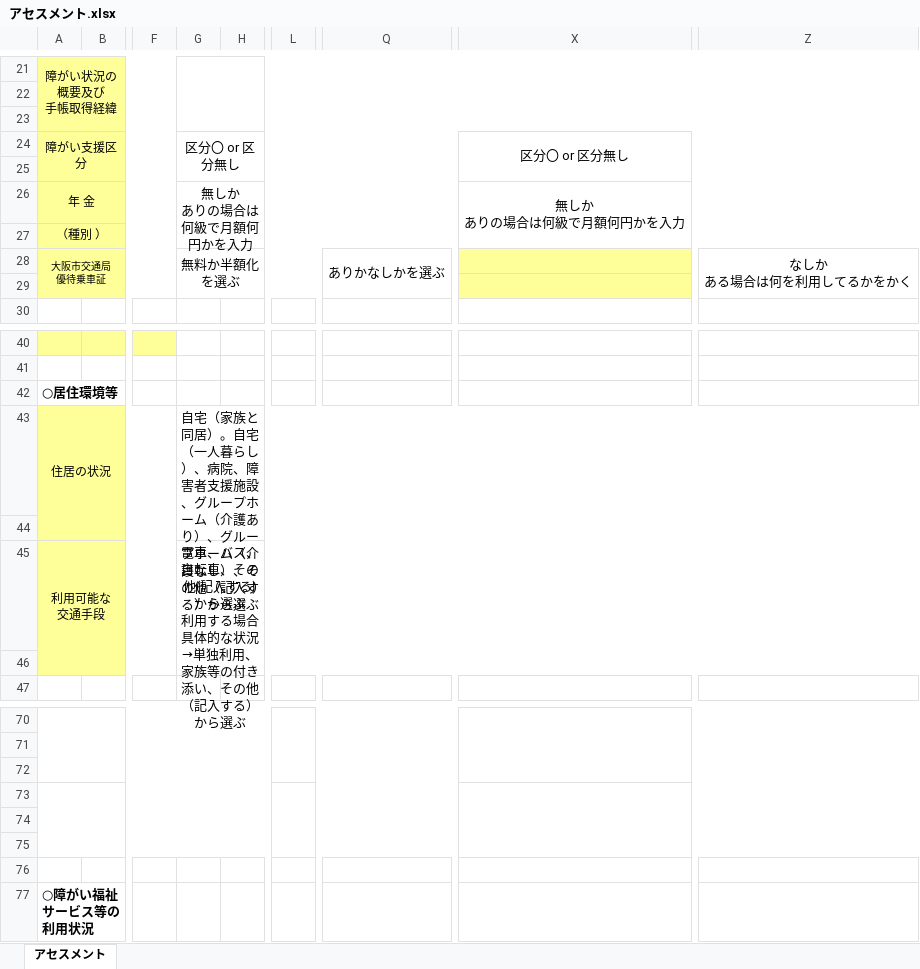
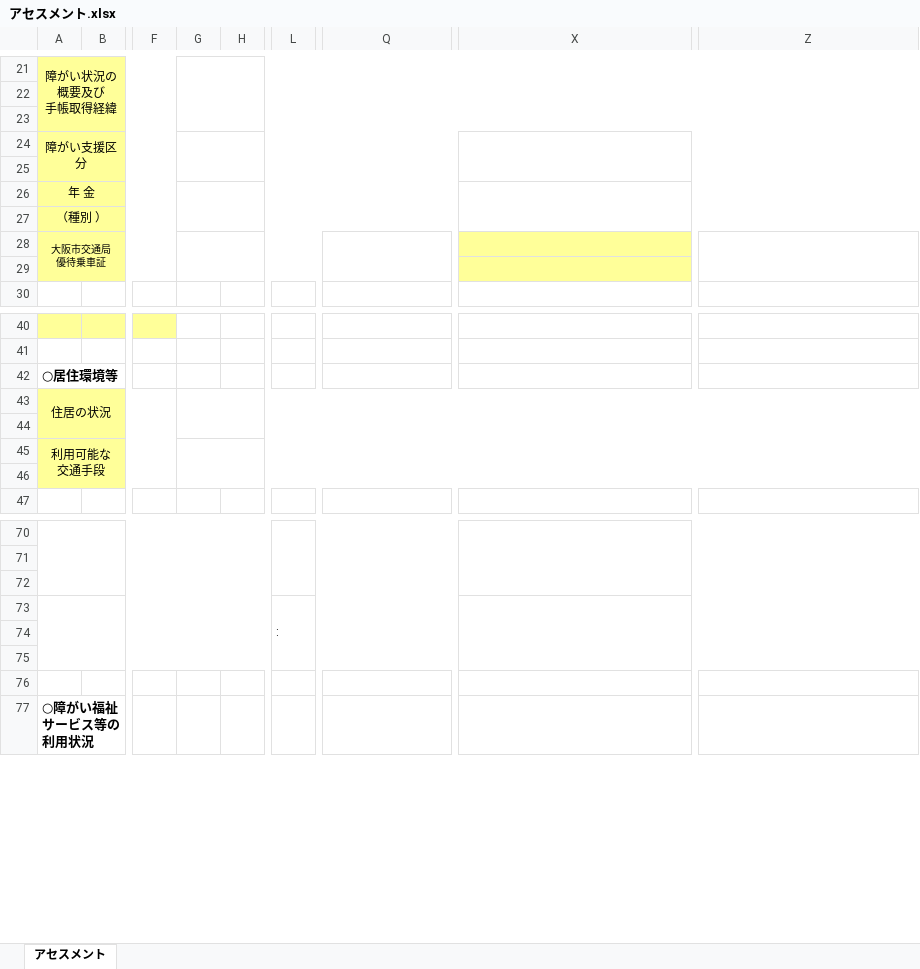
Before and after one commit to ajimitakuya/staff-task-system, an Excel workbook: アセスメント.xlsx, sheet アセスメント, drawn as a sheet; only a part is shown, gaps mark what is left out; values as stored, in another font and other column widths than the file's, no borders; ↵ is a line break in a cell; the diff names each change by its address in the sheet, - before the commit and + after, or states it on an @@ line.

```diff
--- a/アセスメント.xlsx (sheet アセスメント)
+++ b/アセスメント.xlsx (sheet アセスメント)
-G24: 区分〇 or 区分無し
+G24: (empty)
-X24: 区分〇 or 区分無し
+X24: (empty)
-G26: 無しか ↵ ありの場合は何級で月額何円かを入力
+G26: (empty)
-X26: 無しか ↵ ありの場合は何級で月額何円かを入力
+X26: (empty)
-G28: 無料か半額化を選ぶ
+G28: (empty)
-Q28: ありかなしかを選ぶ
+Q28: (empty)
-Z28: なしか ↵ ある場合は何を利用してるかをかく
+Z28: (empty)
-G43: 自宅（家族と同居）。自宅（一人暮らし）、病院、障害者支援施設、グループホーム（介護あり）、グループホーム（介護なし）、その他（記入する）から選ぶ
+G43: (empty)
-G45: 電車、バス、自転車、その他(記入する)から選ぶ ↵ 利用する場合具体的な状況→単独利用、家族等の付き添い、その他（記入する）から選ぶ
+G45: (empty)
-L73: (empty)
+L73: :
```
Also changed, not shown: サービス担当者会議.xlsx, 個別支援計画案.xlsx, 1 other file.
